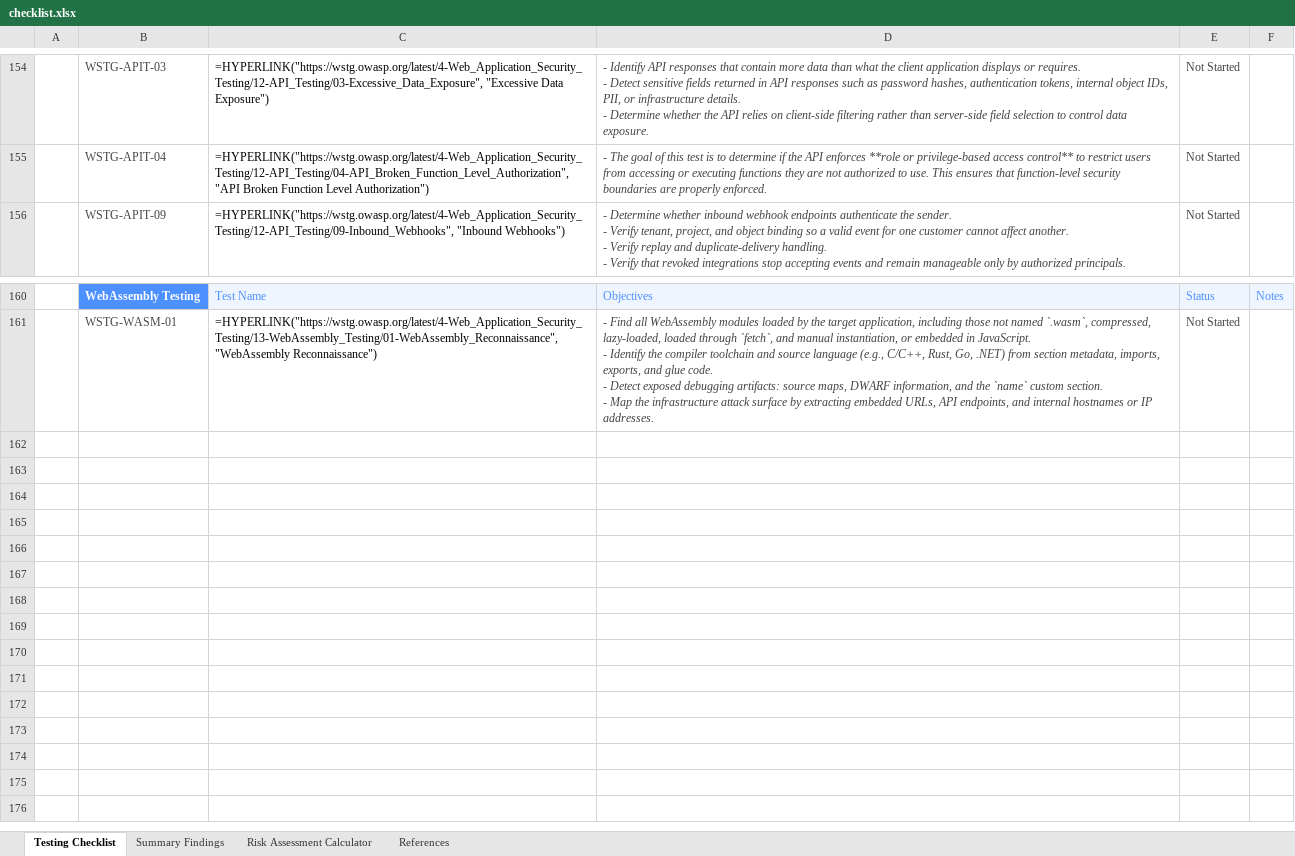
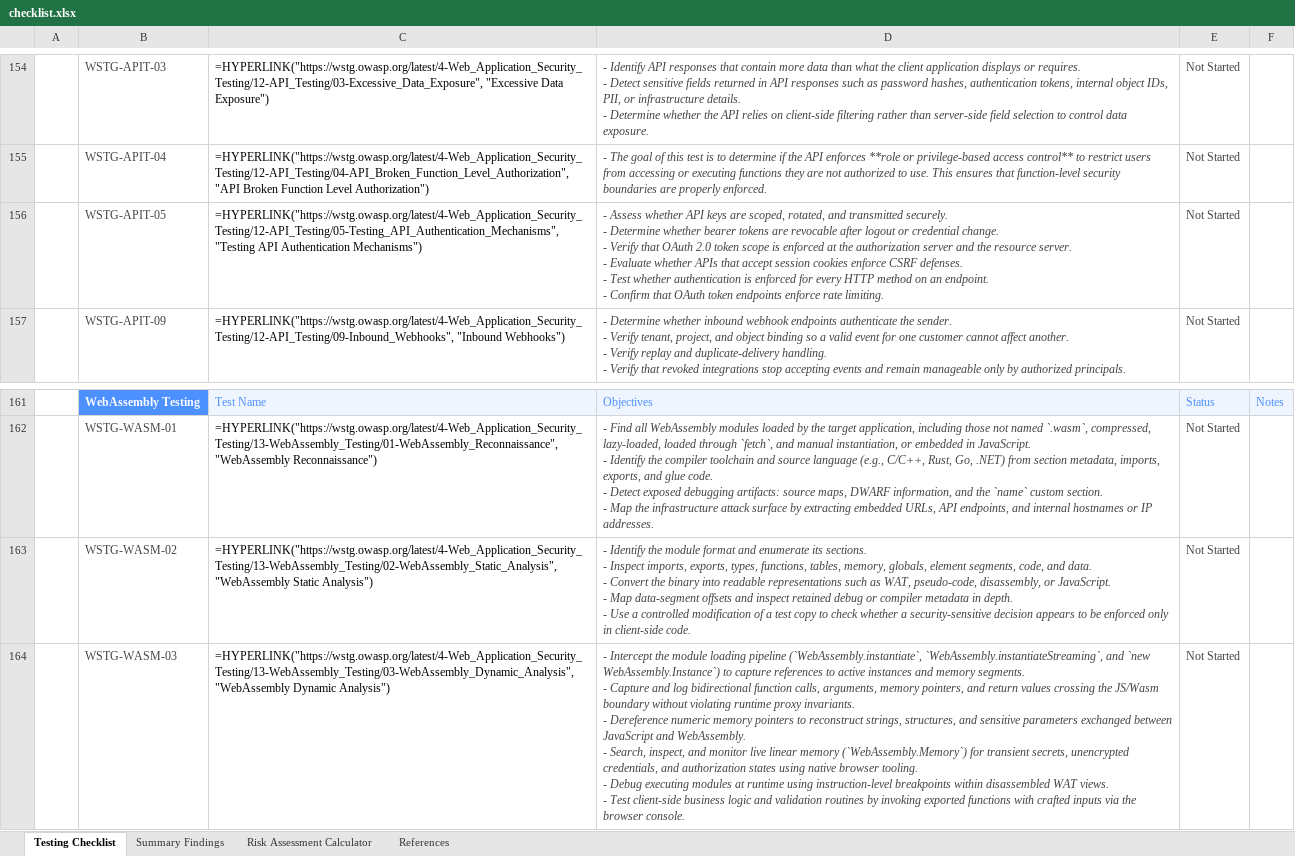
Before and after one commit to OWASP/wstg, an Excel workbook: checklists/checklist.xlsx, sheet Testing Checklist, drawn as a sheet; only a part is shown, gaps mark what is left out; values as stored, in another font and other column widths than the file's, no borders; formulas without a stored value are shown as written; conditional formats not drawn; ↵ is a line break in a cell; the diff names each change by its address in the sheet, - before the commit and + after, or states it on an @@ line.

Commit message:
Publish Latest checklists 2026-11-20 (#1735)
Updates based on OWASP/wstg@8d1834f

```diff
--- a/checklists/checklist.xlsx (sheet Testing Checklist)
+++ b/checklists/checklist.xlsx (sheet Testing Checklist)
+row 156:  | WSTG-APIT-05 | =HYPERLINK("https://wstg.owasp.org/latest/4-Web_Application_Security_Testing/12-API_Testing/05-Testing_API_Authentication_Mechanisms", "Testing API Authentication Mechanisms") | - Assess whether API keys are scoped, rotated, and transmitted securely. ↵ - Determine whether bearer tokens are revocable after logout or credential change. ↵ - Verify that OAuth 2.0 token scope is enforced at the authorization server and the resource server. ↵ - Evaluate whether APIs that accept session cookies enforce CSRF defenses. ↵ - Test whether authentication is enforced for every HTTP method on an endpoint. ↵ - Confirm that OAuth token endpoints enforce rate limiting. | Not Started
+row 163:  | WSTG-WASM-02 | =HYPERLINK("https://wstg.owasp.org/latest/4-Web_Application_Security_Testing/13-WebAssembly_Testing/02-WebAssembly_Static_Analysis", "WebAssembly Static Analysis") | - Identify the module format and enumerate its sections. ↵ - Inspect imports, exports, types, functions, tables, memory, globals, element segments, code, and data. ↵ - Convert the binary into readable representations such as WAT, pseudo-code, disassembly, or JavaScript. ↵ - Map data-segment offsets and inspect retained debug or compiler metadata in depth. ↵ - Use a controlled modification of a test copy to check whether a security-sensitive decision appears to be enforced only in client-side code. | Not Started
+row 164:  | WSTG-WASM-03 | =HYPERLINK("https://wstg.owasp.org/latest/4-Web_Application_Security_Testing/13-WebAssembly_Testing/03-WebAssembly_Dynamic_Analysis", "WebAssembly Dynamic Analysis") | - Intercept the module loading pipeline (`WebAssembly.instantiate`, `WebAssembly.instantiateStreaming`, and `new WebAssembly.Instance`) to capture references to active instances and memory segments. ↵ - Capture and log bidirectional function calls, arguments, memory pointers, and return values crossing the JS/Wasm boundary without violating runtime proxy invariants. ↵ - Dereference numeric memory pointers to reconstruct strings, structures, and sensitive parameters exchanged between JavaScript and WebAssembly. ↵ - Search, inspect, and monitor live linear memory (`WebAssembly.Memory`) for transient secrets, unencrypted credentials, and authorization states using native browser tooling. ↵ - Debug executing modules at runtime using instruction-level breakpoints within disassembled WAT views. ↵ - Test client-side business logic and validation routines by invoking exported functions with crafted inputs via the browser console. | Not Started
```
Also changed, not shown: 3 other files.
